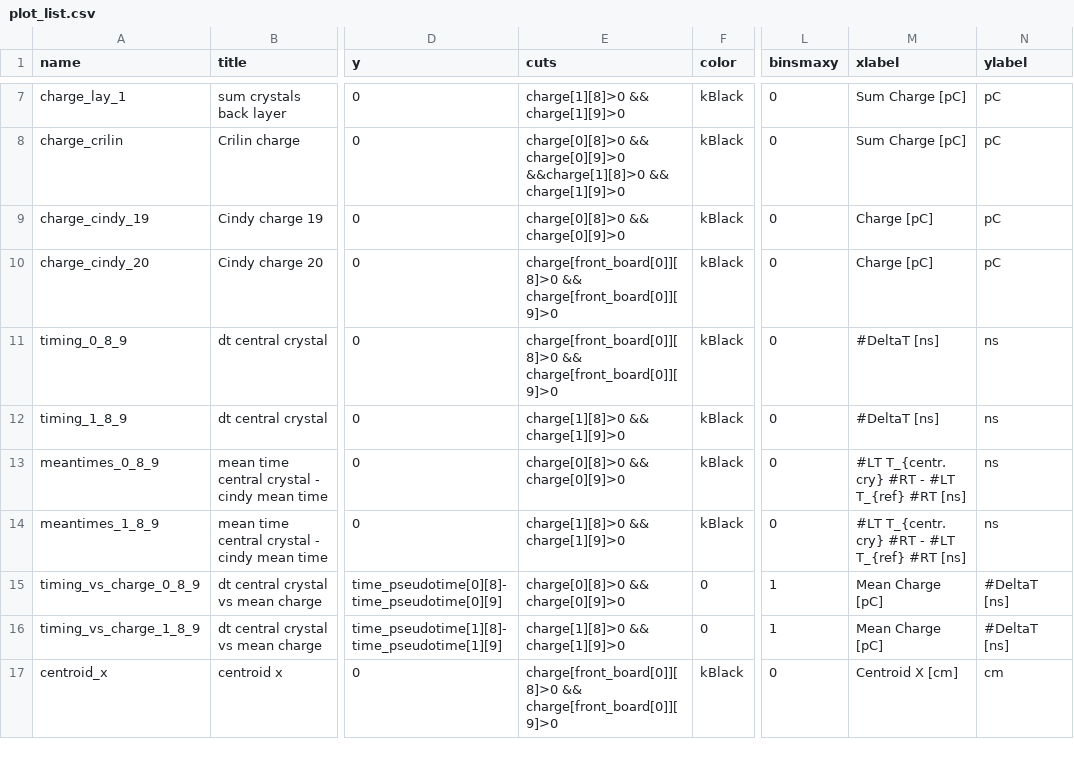
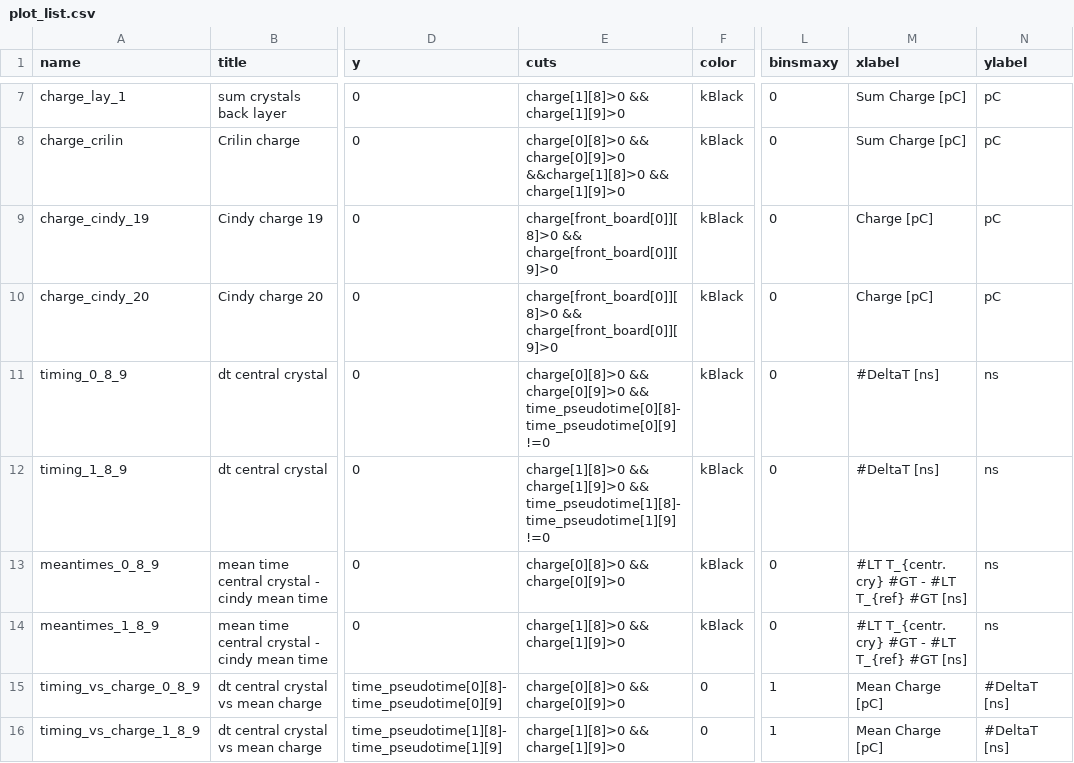
Before and after one commit to raeubaen/crilin, a CSV file: plot_list.csv, drawn as a sheet; only a part is shown, gaps mark what is left out; the shorter side is filled out with more unchanged rows; the diff names each change by its address in the sheet, - before the commit and + after, or states it on an @@ line.

Commit message:
fixed plot list

```diff
--- a/plot_list.csv
+++ b/plot_list.csv
-E9 (cuts): charge[0][8]>0 && charge[0][9]>0
+E9 (cuts): charge[front_board[0]][8]>0 && charge[front_board[0]][9]>0
-E11 (cuts): charge[front_board[0]][8]>0 && charge[front_board[0]][9]>0
+E11 (cuts): charge[0][8]>0 && charge[0][9]>0 && time_pseudotime[0][8]-time_pseudotime[0][9] !=0
-E12 (cuts): …&& charge[1][9]>0
+E12 (cuts): …&& charge[1][9]>0 && time_pseudotime[1][8]-time_pseudotime[1][9] !=0
-M13:M14 (xlabel): #LT T_{centr. cry} #RT - #LT T_{ref} #RT [ns]
+M13:M14 (xlabel): #LT T_{centr. cry} #GT - #LT T_{ref} #GT [ns]
```
Also changed, not shown: 1 other file.
